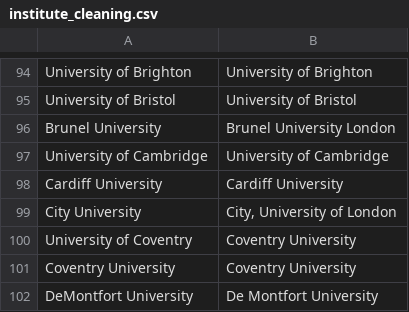
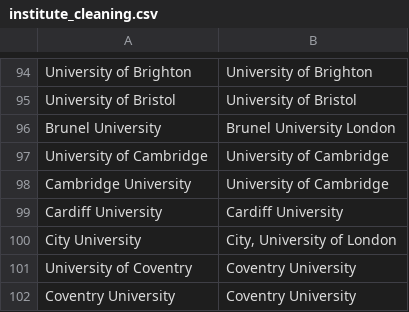
Before and after one commit to OllyButters/puma, a CSV file: config/institute_cleaning.csv, drawn as a sheet; only a part is shown, gaps mark what is left out; the shorter side is filled out with more unchanged rows.

Commit message:
University of Cambridge

```diff
--- a/config/institute_cleaning.csv
+++ b/config/institute_cleaning.csv
@@ -97,2 +97,3 @@ Brunel University,Brunel University London
 University of Cambridge,University of Cambridge
+Cambridge University,University of Cambridge
 Cardiff University,Cardiff University
```
